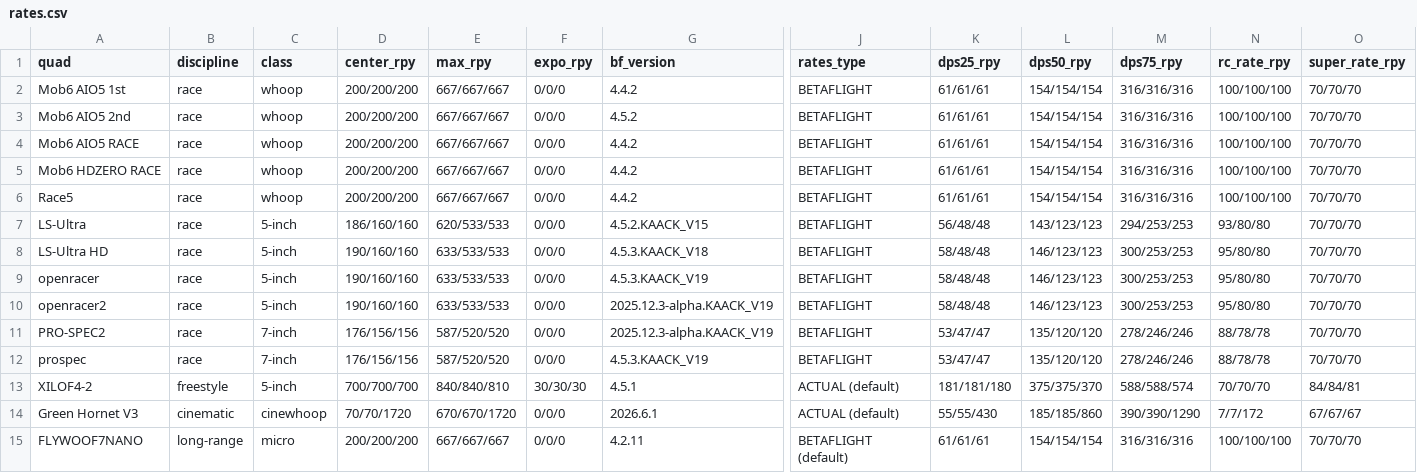
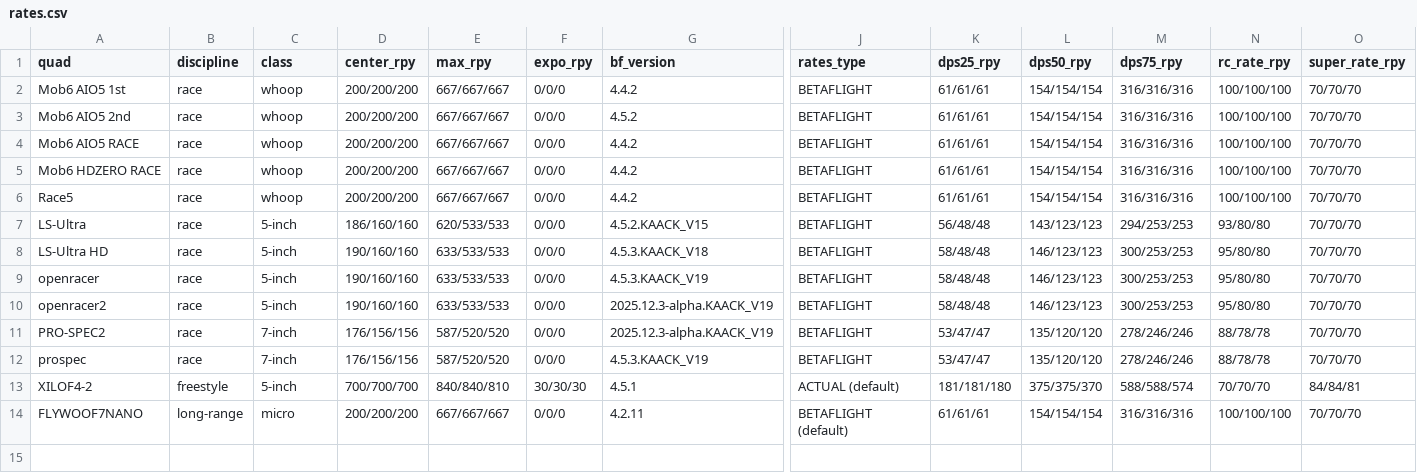
Before and after one commit to irom77/fpv_cli_dumps, a CSV file: rates.csv, drawn as a sheet; only a part is shown, gaps mark what is left out; rows hold the shown columns only; the diff names each change by its address in the sheet, - before the commit and + after, or states it on an @@ line.

```diff
--- a/rates.csv
+++ b/rates.csv
-row 14: Green Hornet V3 | cinematic | cinewhoop | 70/70/1720 | 670/670/1720 | 0/0/0 | 2026.6.1 | ACTUAL (default) | 55/55/430 | 185/185/860 | 390/390/1290 | 7/7/172 | 67/67/67
```
Also changed, not shown: flight_notes.csv, fpv_quads.csv, 10 other files.
